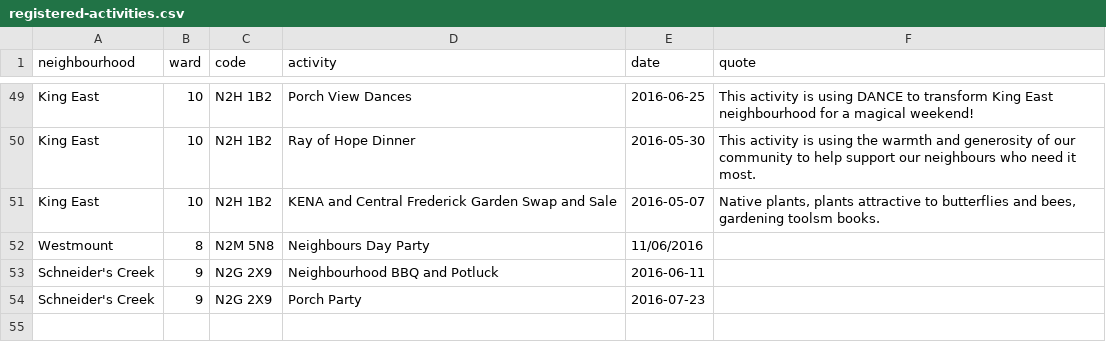
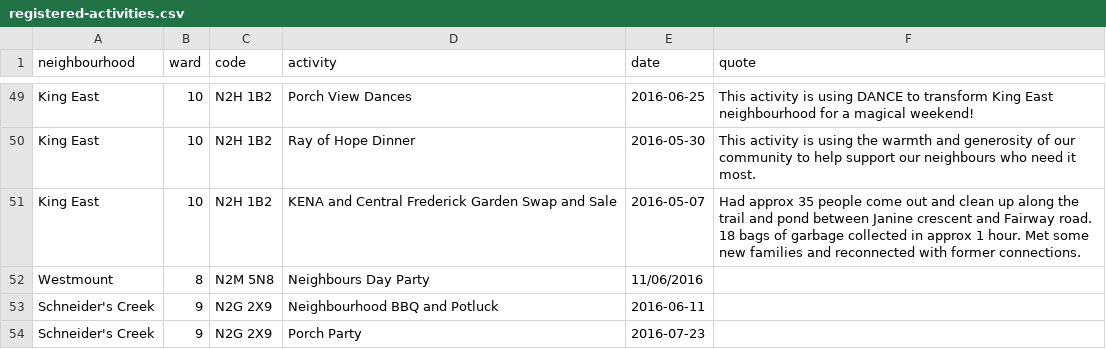
Before and after one commit to info-waterloo-region/festival-of-neighbourhoods, a CSV file: _data/registered-activities.csv, drawn as a sheet; only a part is shown, gaps mark what is left out.

```diff
--- a/_data/registered-activities.csv
+++ b/_data/registered-activities.csv
@@ -50,3 +50,3 @@
 "King East",10,"N2H 1B2","Ray of Hope Dinner","2016-05-30","This activity is using the warmth and generosity of our community to help support our neighbours who need it most."
-"King East",10,"N2H 1B2","KENA and Central Frederick Garden Swap and Sale","2016-05-07","Native plants, plants attractive to butterflies and bees, gardening toolsm books."
+"King East",10,"N2H 1B2","KENA and Central Frederick Garden Swap and Sale","2016-05-07","Had approx 35 people come out and clean up along the trail and pond between Janine crescent and Fairway road. 18 bags of garbage collected in approx 1 hour. Met some new families and reconnected with former connections."
 "Westmount",8,"N2M 5N8","Neighbours Day Party","11/06/2016",""
```
Also changed, not shown: _data/codes.csv, _data/unregistered-activities.csv.
